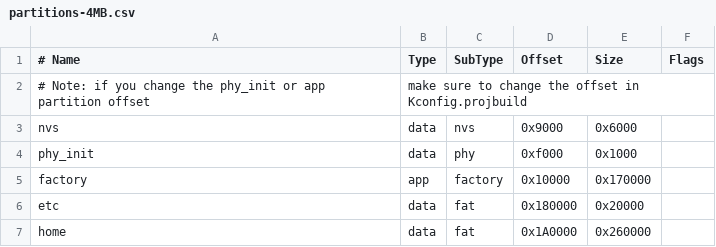
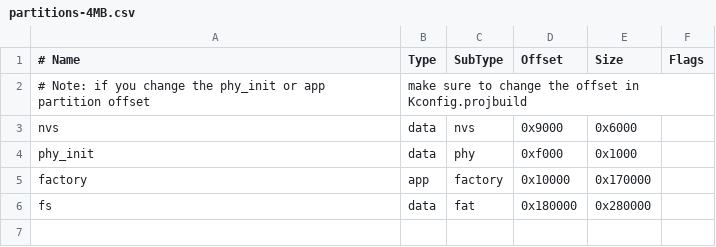
Before and after one commit to become-cool/beshell0.2, a CSV file: filesystem/partitions-4MB.csv, drawn as a sheet.

```diff
--- a/filesystem/partitions-4MB.csv
+++ b/filesystem/partitions-4MB.csv
@@ -5,3 +5,2 @@ phy_init, data, phy,      0xf000,      0x1000
 factory,  app,  factory,  0x10000,   0x170000
-etc,      data, fat,      0x180000,   0x20000
-home,      data, fat,     0x1A0000,  0x260000
+fs,       data, fat,      0x180000,  0x280000
```
Also changed, not shown: filesystem/partitions-16MB.csv, 6 other files.
